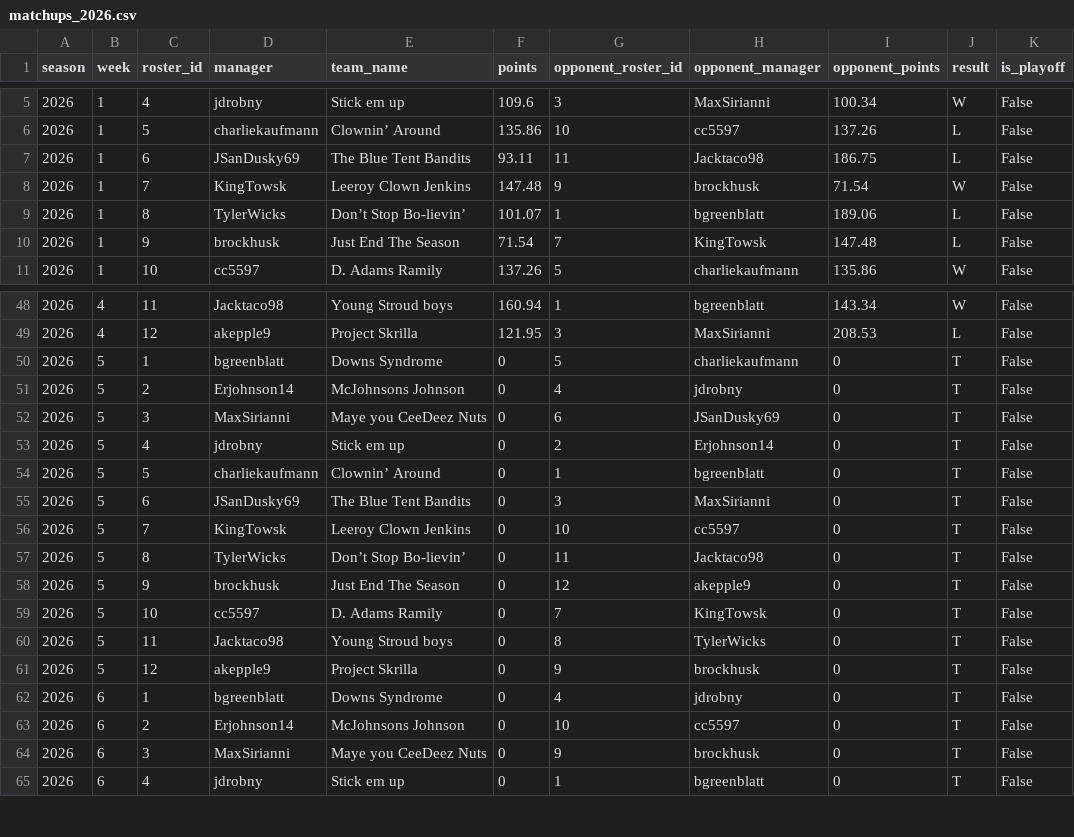
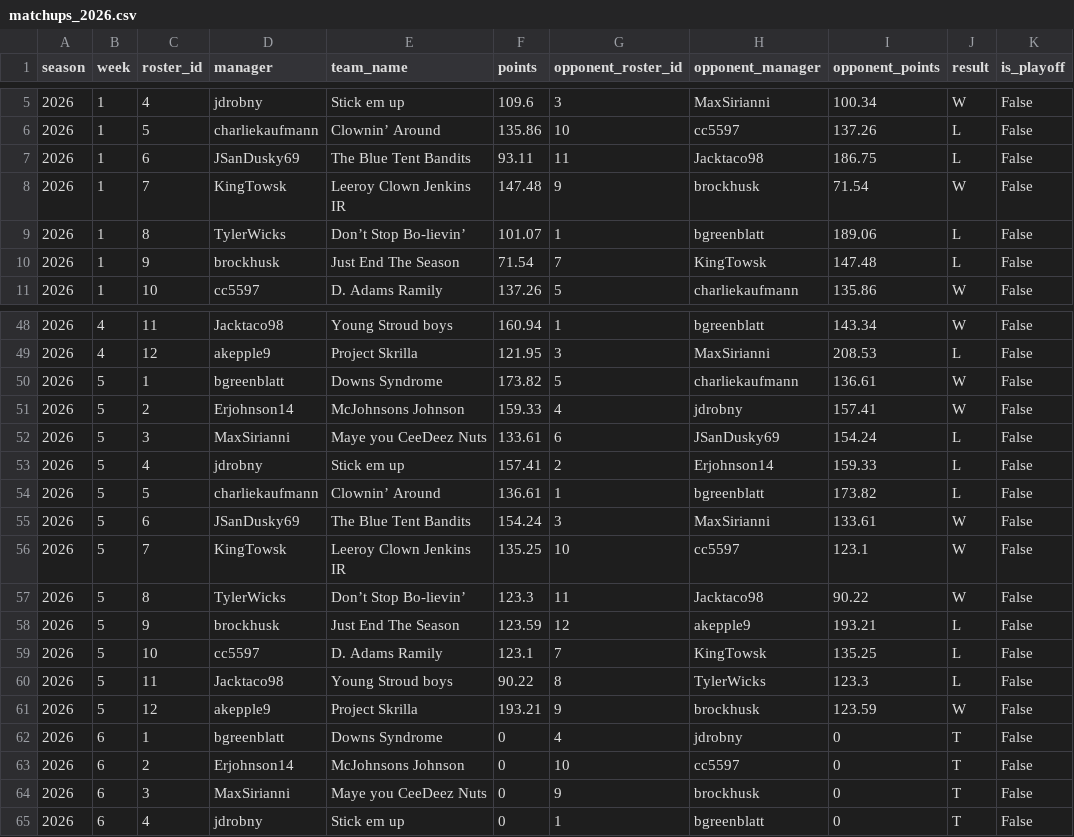
Before and after one commit to BradHagstrom16/the-league, a CSV file: data/matchups/matchups_2026.csv, drawn as a sheet; only a part is shown, gaps mark what is left out; the diff covers the shown part only.

```diff
--- a/data/matchups/matchups_2026.csv
+++ b/data/matchups/matchups_2026.csv
@@ -7,3 +7,3 @@ season,week,roster_id,manager,team_name,points,opponent_roster_id,opponent_manag
 2026,1,6,JSanDusky69,The Blue Tent Bandits,93.11,11,Jacktaco98,186.75,L,False
-2026,1,7,KingTowsk,Leeroy Clown Jenkins,147.48,9,brockhusk,71.54,W,False
+2026,1,7,KingTowsk,Leeroy Clown Jenkins IR,147.48,9,brockhusk,71.54,W,False
 2026,1,8,TylerWicks,Don’t Stop Bo-lievin’,101.07,1,bgreenblatt,189.06,L,False
@@ -49,14 +49,14 @@ season,week,roster_id,manager,team_name,points,opponent_roster_id,opponent_manag
 2026,4,12,akepple9,Project Skrilla ,121.95,3,MaxSirianni,208.53,L,False
-2026,5,1,bgreenblatt,Downs Syndrome ,0,5,charliekaufmann,0,T,False
-2026,5,2,Erjohnson14,McJohnsons Johnson,0,4,jdrobny,0,T,False
-2026,5,3,MaxSirianni,Maye you CeeDeez Nuts,0,6,JSanDusky69,0,T,False
-2026,5,4,jdrobny,Stick em up,0,2,Erjohnson14,0,T,False
-2026,5,5,charliekaufmann,Clownin’ Around,0,1,bgreenblatt,0,T,False
-2026,5,6,JSanDusky69,The Blue Tent Bandits,0,3,MaxSirianni,0,T,False
-2026,5,7,KingTowsk,Leeroy Clown Jenkins,0,10,cc5597,0,T,False
-2026,5,8,TylerWicks,Don’t Stop Bo-lievin’,0,11,Jacktaco98,0,T,False
-2026,5,9,brockhusk,Just End The Season,0,12,akepple9,0,T,False
-2026,5,10,cc5597,D. Adams Ramily,0,7,KingTowsk,0,T,False
-2026,5,11,Jacktaco98,Young Stroud boys,0,8,TylerWicks,0,T,False
-2026,5,12,akepple9,Project Skrilla ,0,9,brockhusk,0,T,False
+2026,5,1,bgreenblatt,Downs Syndrome ,173.82,5,charliekaufmann,136.61,W,False
+2026,5,2,Erjohnson14,McJohnsons Johnson,159.33,4,jdrobny,157.41,W,False
+2026,5,3,MaxSirianni,Maye you CeeDeez Nuts,133.61,6,JSanDusky69,154.24,L,False
+2026,5,4,jdrobny,Stick em up,157.41,2,Erjohnson14,159.33,L,False
+2026,5,5,charliekaufmann,Clownin’ Around,136.61,1,bgreenblatt,173.82,L,False
+2026,5,6,JSanDusky69,The Blue Tent Bandits,154.24,3,MaxSirianni,133.61,W,False
+2026,5,7,KingTowsk,Leeroy Clown Jenkins IR,135.25,10,cc5597,123.1,W,False
+2026,5,8,TylerWicks,Don’t Stop Bo-lievin’,123.3,11,Jacktaco98,90.22,W,False
+2026,5,9,brockhusk,Just End The Season,123.59,12,akepple9,193.21,L,False
+2026,5,10,cc5597,D. Adams Ramily,123.1,7,KingTowsk,135.25,L,False
+2026,5,11,Jacktaco98,Young Stroud boys,90.22,8,TylerWicks,123.3,L,False
+2026,5,12,akepple9,Project Skrilla ,193.21,9,brockhusk,123.59,W,False
 2026,6,1,bgreenblatt,Downs Syndrome ,0,4,jdrobny,0,T,False
```
Also changed, not shown: 16 edited cells elsewhere in this file, data/matchups_all.csv, data/player_points/player_points_2026.csv, 43 other files.
